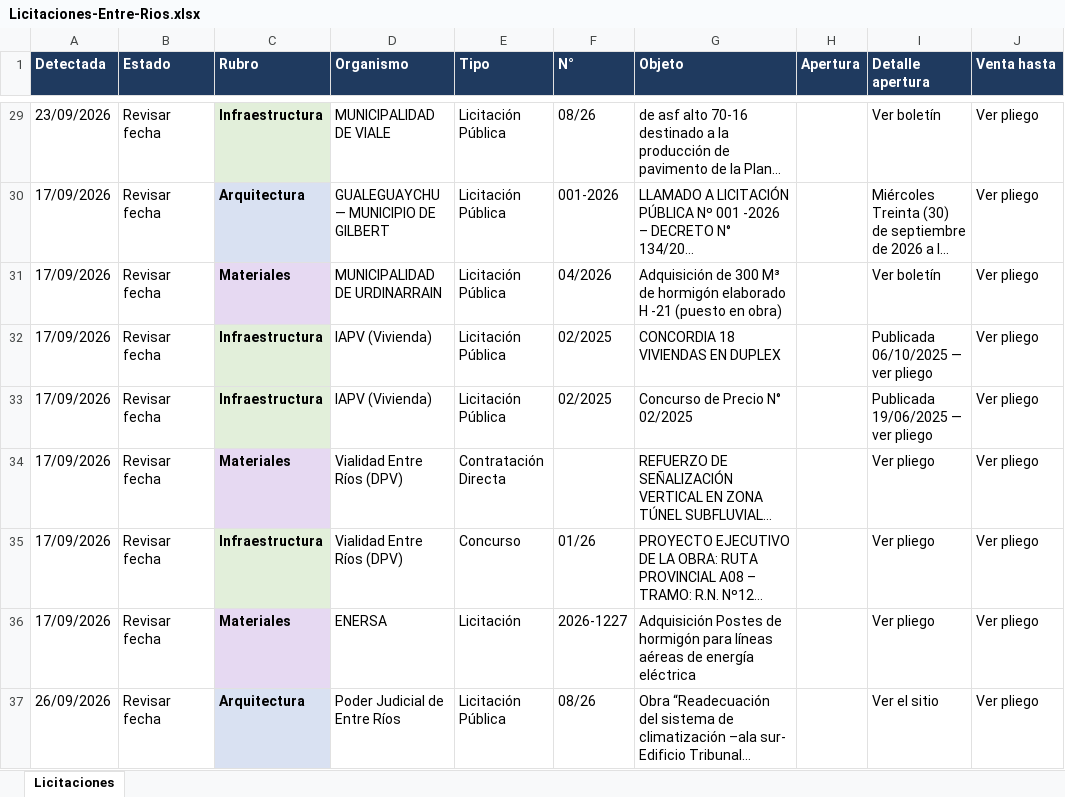
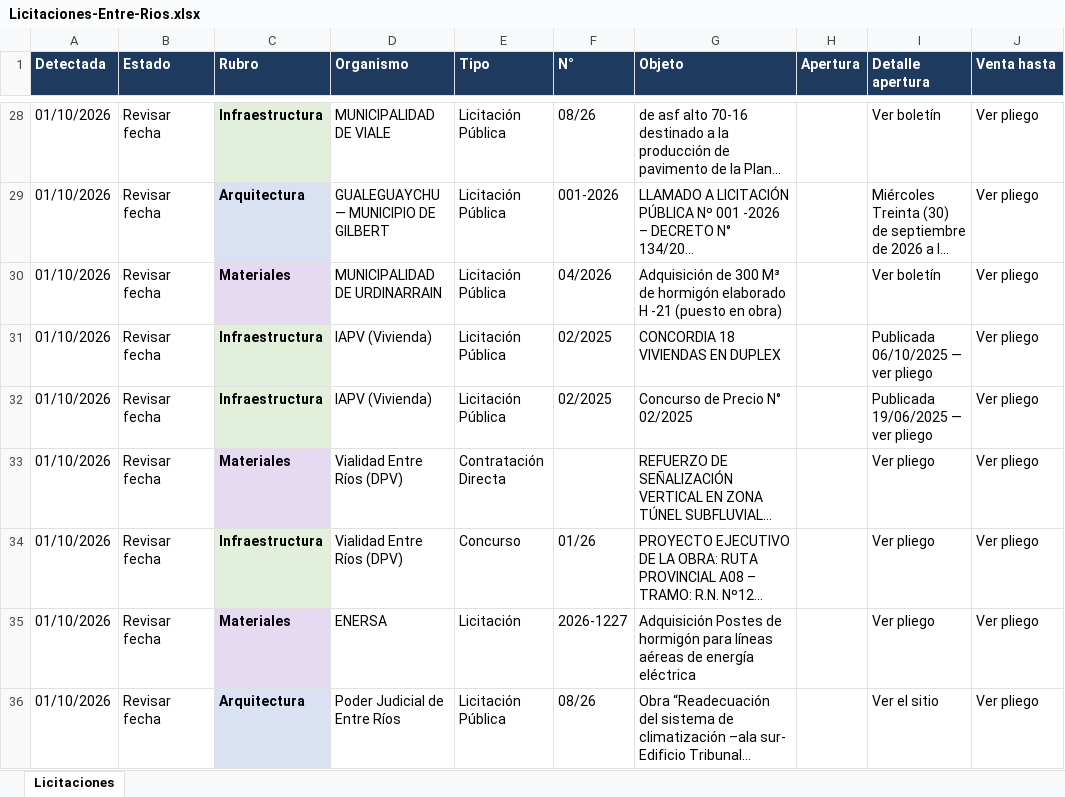
Before and after one commit to delfivit/lic-ER, an Excel workbook: Licitaciones-Entre-Rios.xlsx, sheet Licitaciones, drawn as a sheet; only a part is shown, gaps mark what is left out; long unchanged cells end in …; values as stored, in another font and other column widths than the file's, no borders; addresses are those after the commit; the diff covers the shown part only; the diff names each change by its address in the sheet, - before the commit and + after, or states it on an @@ line.

```diff
--- a/Licitaciones-Entre-Rios.xlsx (sheet Licitaciones)
+++ b/Licitaciones-Entre-Rios.xlsx (sheet Licitaciones)
-A28 (Detectada): 23/09/2026
+A28 (Detectada): 01/10/2026
-A29:A35 (Detectada): 17/09/2026
+A29:A35 (Detectada): 01/10/2026
-A36 (Detectada): 26/09/2026
+A36 (Detectada): 01/10/2026
```
Also changed, not shown: 2 added rows, 3 removed rows and 21 edited cells elsewhere in this sheet, hidden cells, 5 other files.
